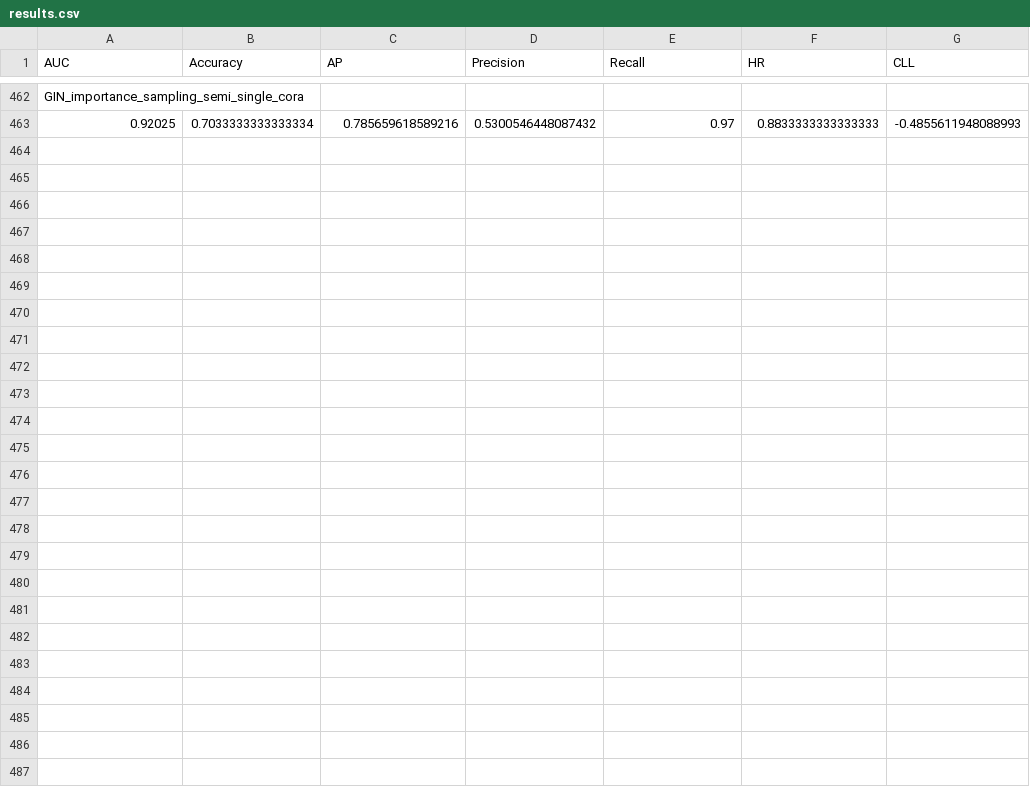
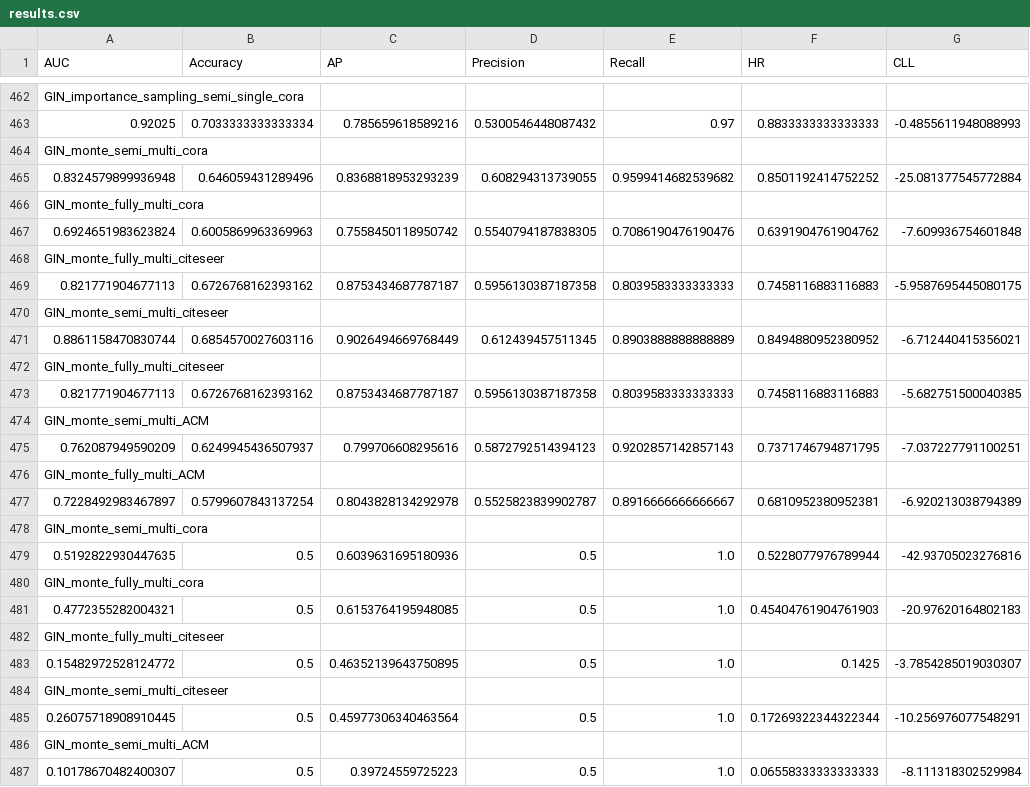
Before and after one commit to parmisnaddaf/LP_inductive_learning, a CSV file: results_csv/results.csv, drawn as a sheet; only a part is shown, gaps mark what is left out; the diff names each change by its address in the sheet, - before the commit and + after, or states it on an @@ line.

```diff
--- a/results_csv/results.csv
+++ b/results_csv/results.csv
+row 464: GIN_monte_semi_multi_cora
+row 465: 0.8324579899936948 | 0.646059431289496 | 0.8368818953293239 | 0.608294313739055 | 0.9599414682539682 | 0.8501192414752252 | -25.081377545772884
+row 466: GIN_monte_fully_multi_cora
+row 467: 0.6924651983623824 | 0.6005869963369963 | 0.7558450118950742 | 0.5540794187838305 | 0.7086190476190476 | 0.6391904761904762 | -7.609936754601848
+row 468: GIN_monte_fully_multi_citeseer
+row 469: 0.821771904677113 | 0.6726768162393162 | 0.8753434687787187 | 0.5956130387187358 | 0.8039583333333333 | 0.7458116883116883 | -5.9587695445080175
+row 470: GIN_monte_semi_multi_citeseer
+row 471: 0.8861158470830744 | 0.6854570027603116 | 0.9026494669768449 | 0.612439457511345 | 0.8903888888888889 | 0.8494880952380952 | -6.712440415356021
+row 472: GIN_monte_fully_multi_citeseer
+row 473: 0.821771904677113 | 0.6726768162393162 | 0.8753434687787187 | 0.5956130387187358 | 0.8039583333333333 | 0.7458116883116883 | -5.682751500040385
+row 474: GIN_monte_semi_multi_ACM
+row 475: 0.762087949590209 | 0.6249945436507937 | 0.799706608295616 | 0.5872792514394123 | 0.9202857142857143 | 0.7371746794871795 | -7.037227791100251
+row 476: GIN_monte_fully_multi_ACM
+row 477: 0.7228492983467897 | 0.5799607843137254 | 0.8043828134292978 | 0.5525823839902787 | 0.8916666666666667 | 0.6810952380952381 | -6.920213038794389
+row 478: GIN_monte_semi_multi_cora
+row 479: 0.5192822930447635 | 0.5 | 0.6039631695180936 | 0.5 | 1.0 | 0.5228077976789944 | -42.93705023276816
+row 480: GIN_monte_fully_multi_cora
+row 481: 0.4772355282004321 | 0.5 | 0.6153764195948085 | 0.5 | 1.0 | 0.45404761904761903 | -20.97620164802183
+row 482: GIN_monte_fully_multi_citeseer
+row 483: 0.15482972528124772 | 0.5 | 0.46352139643750895 | 0.5 | 1.0 | 0.1425 | -3.7854285019030307
+row 484: GIN_monte_semi_multi_citeseer
+row 485: 0.26075718908910445 | 0.5 | 0.45977306340463564 | 0.5 | 1.0 | 0.17269322344322344 | -10.256976077548291
+row 486: GIN_monte_semi_multi_ACM
+row 487: 0.10178670482400307 | 0.5 | 0.39724559725223 | 0.5 | 1.0 | 0.06558333333333333 | -8.111318302529984
```
Also changed, not shown: results_csv/results_CLL.csv, 1 other file.
